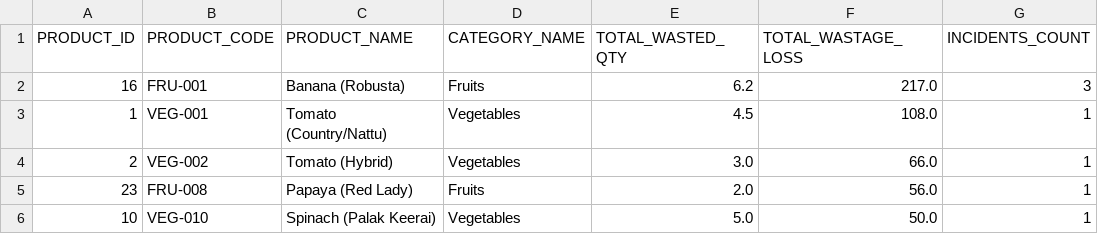
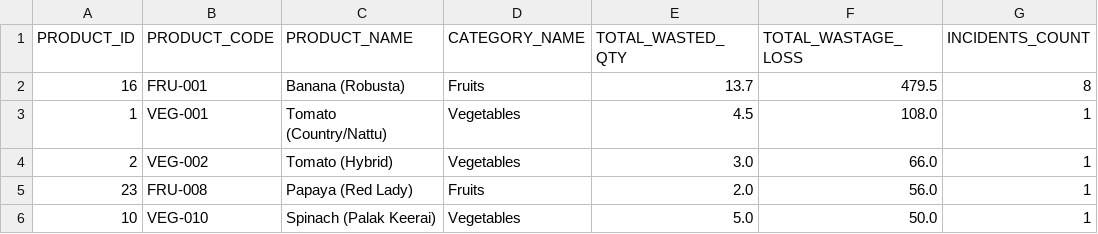
Before and after one commit to vickyno1/RETAIL-STORE-SALES-ANALYSIS, a CSV file: powerbi/datasets/wastage_analysis.csv, drawn as a sheet.

```diff
--- a/powerbi/datasets/wastage_analysis.csv
+++ b/powerbi/datasets/wastage_analysis.csv
@@ -1,3 +1,3 @@
 PRODUCT_ID,PRODUCT_CODE,PRODUCT_NAME,CATEGORY_NAME,TOTAL_WASTED_QTY,TOTAL_WASTAGE_LOSS,INCIDENTS_COUNT
-16,FRU-001,Banana (Robusta),Fruits,6.2,217.0,3
+16,FRU-001,Banana (Robusta),Fruits,13.7,479.5,8
 1,VEG-001,Tomato (Country/Nattu),Vegetables,4.5,108.0,1
```
Also changed, not shown: data/inventory_summary.csv, 2 other files.
